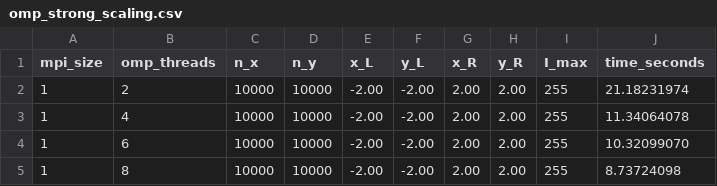
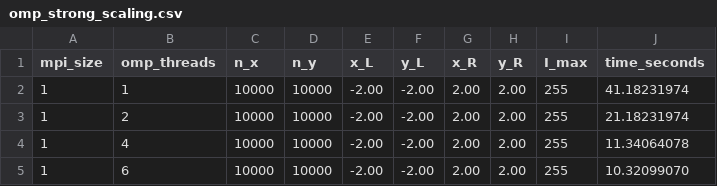
Before and after one commit to adellasiega/High-Performance-Computing, a CSV file: hybrid_mandelbrot/results/omp_strong_scaling.csv, drawn as a sheet; only a part is shown; the shorter side is filled out with more unchanged rows; the diff names each change by its address in the sheet, - before the commit and + after, or states it on an @@ line.

```diff
--- a/hybrid_mandelbrot/results/omp_strong_scaling.csv
+++ b/hybrid_mandelbrot/results/omp_strong_scaling.csv
+row 2: 1 | 1 | 10000 | 10000 | -2.00 | -2.00 | 2.00 | 2.00 | 255 | 41.18231974
```
Also changed, not shown: 42 other files.
